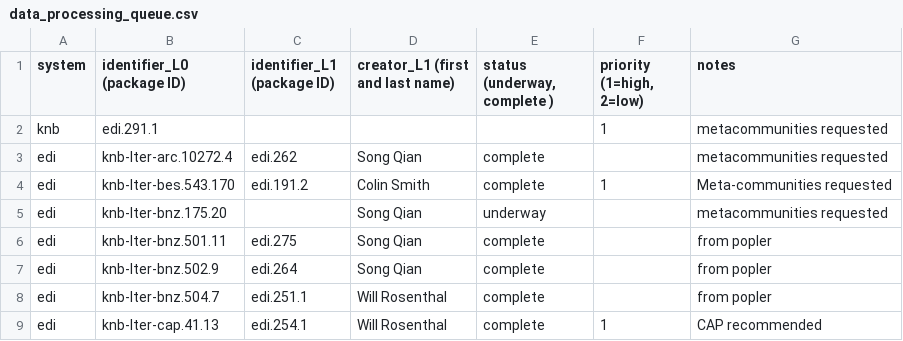
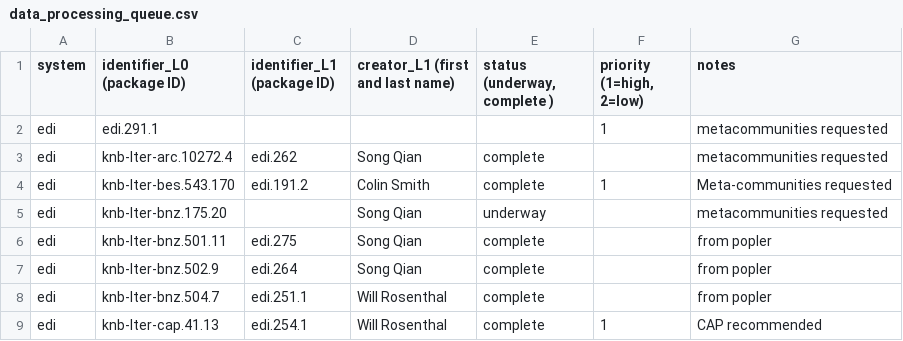
Before and after one commit to EDIorg/ecocomDP, a CSV file: documentation/processing_queue/data_processing_queue.csv, drawn as a sheet; only a part is shown.

Commit message:
update system for edi.291.1

```diff
--- a/documentation/processing_queue/data_processing_queue.csv
+++ b/documentation/processing_queue/data_processing_queue.csv
@@ -1,3 +1,3 @@
 system,identifier_L0 (package ID),identifier_L1 (package ID),creator_L1 (first and last name),"status (underway, complete )","priority (1=high, 2=low)",notes
-knb,edi.291.1,,,,1,metacommunities requested
+edi,edi.291.1,,,,1,metacommunities requested
 edi,knb-lter-arc.10272.4,edi.262,Song Qian,complete,,metacommunities requested
```
